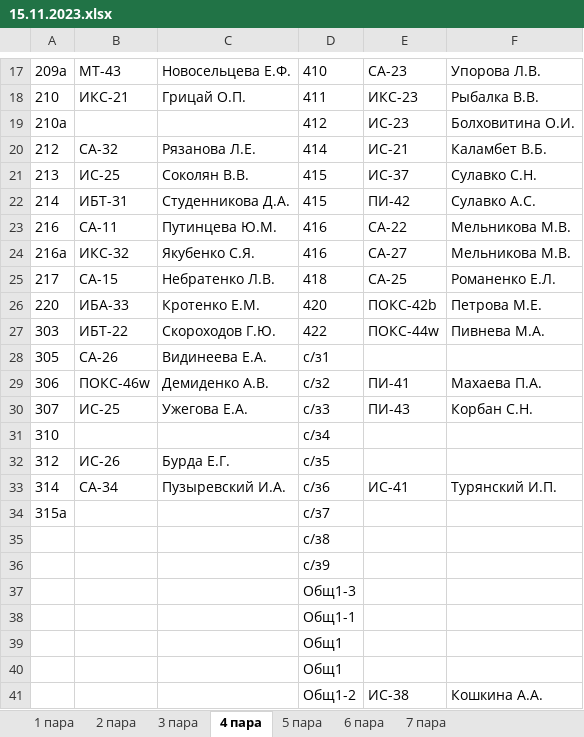
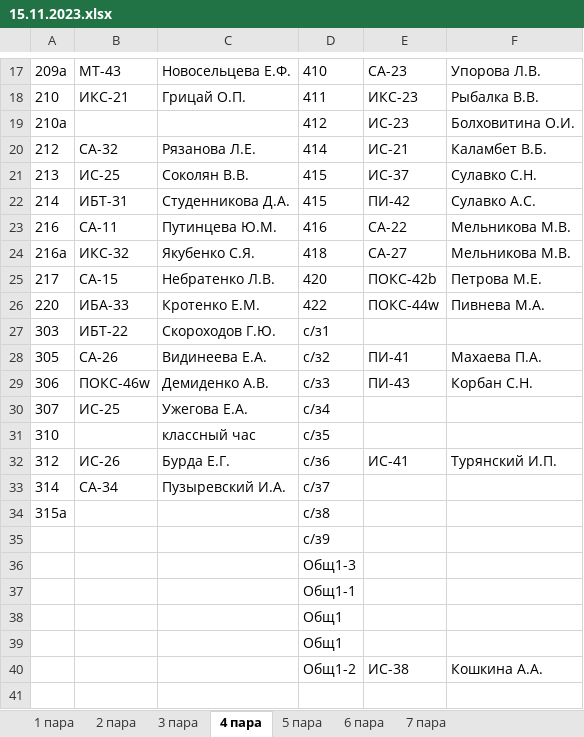
Before and after one commit to divanys/parsing_planchette, an Excel workbook: all_planchette/15.11.2023.xlsx, sheet 4 пара, drawn as a sheet; only a part is shown, gaps mark what is left out; values as stored, in another font and other column widths than the file's, no borders; charts and pictures not drawn; the diff names each change by its address in the sheet, - before the commit and + after, or states it on an @@ line.

```diff
--- a/all_planchette/15.11.2023.xlsx (sheet 4 пара)
+++ b/all_planchette/15.11.2023.xlsx (sheet 4 пара)
-D24: 416
+D24: 418
-D25: 418
+D25: 420
-E25: СА-25
+E25: ПОКС-42b
-F25: Романенко Е.Л.
+F25: Петрова М.Е.
-D26: 420
+D26: 422
-E26: ПОКС-42b
+E26: ПОКС-44w
-F26: Петрова М.Е.
+F26: Пивнева М.А.
-D27: 422
+D27: с/з1
-E27: ПОКС-44w
+E27: (empty)
-F27: Пивнева М.А.
+F27: (empty)
-D28: с/з1
+D28: с/з2
-E28: (empty)
+E28: ПИ-41
-F28: (empty)
+F28: Махаева П.А.
-D29: с/з2
+D29: с/з3
-E29: ПИ-41
+E29: ПИ-43
-F29: Махаева П.А.
+F29: Корбан С.Н.
-D30: с/з3
+D30: с/з4
-E30: ПИ-43
+E30: (empty)
-F30: Корбан С.Н.
+F30: (empty)
-C31: (empty)
+C31: классный час
-D31: с/з4
+D31: с/з5
-D32: с/з5
+D32: с/з6
-E32: (empty)
+E32: ИС-41
-F32: (empty)
+F32: Турянский И.П.
-D33: с/з6
+D33: с/з7
-E33: ИС-41
+E33: (empty)
-F33: Турянский И.П.
+F33: (empty)
-D34: с/з7
+D34: с/з8
-row 35:  |  |  | с/з8
```
Also changed, not shown: sheet 3 пара, sheet 5 пара, sheet 6 пара, sheet 2 пара, sheet 1 пара, 7 other files.
